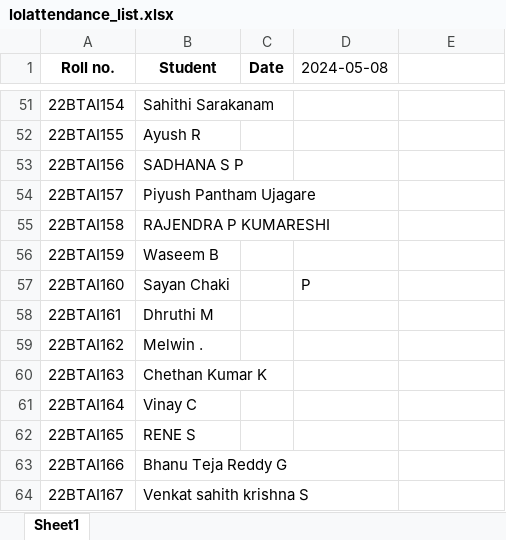
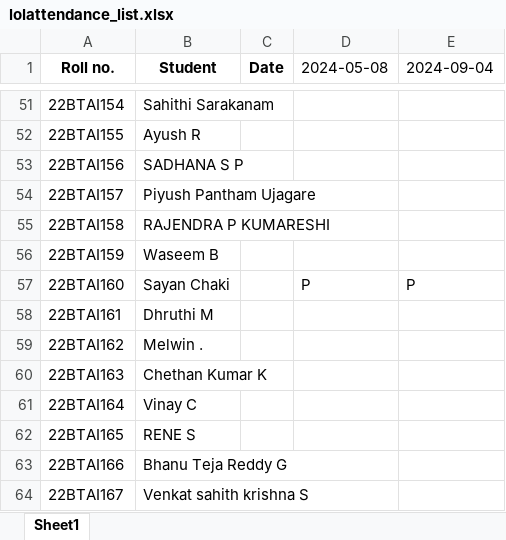
Before and after one commit to sayanchaki24/Face_recognition_attendance, an Excel workbook: 3rd_attendance(Main)/lolattendance_list.xlsx, sheet Sheet1, drawn as a sheet; only a part is shown, gaps mark what is left out; values as stored, in another font and other column widths than the file's, no borders; the diff names each change by its address in the sheet, - before the commit and + after, or states it on an @@ line.

```diff
--- a/3rd_attendance(Main)/lolattendance_list.xlsx (sheet Sheet1)
+++ b/3rd_attendance(Main)/lolattendance_list.xlsx (sheet Sheet1)
-E1: (empty)
+E1: 2024-09-04
-E57 (2024-09-04): (empty)
+E57 (2024-09-04): P
```
Also changed, not shown: 2 other files.
